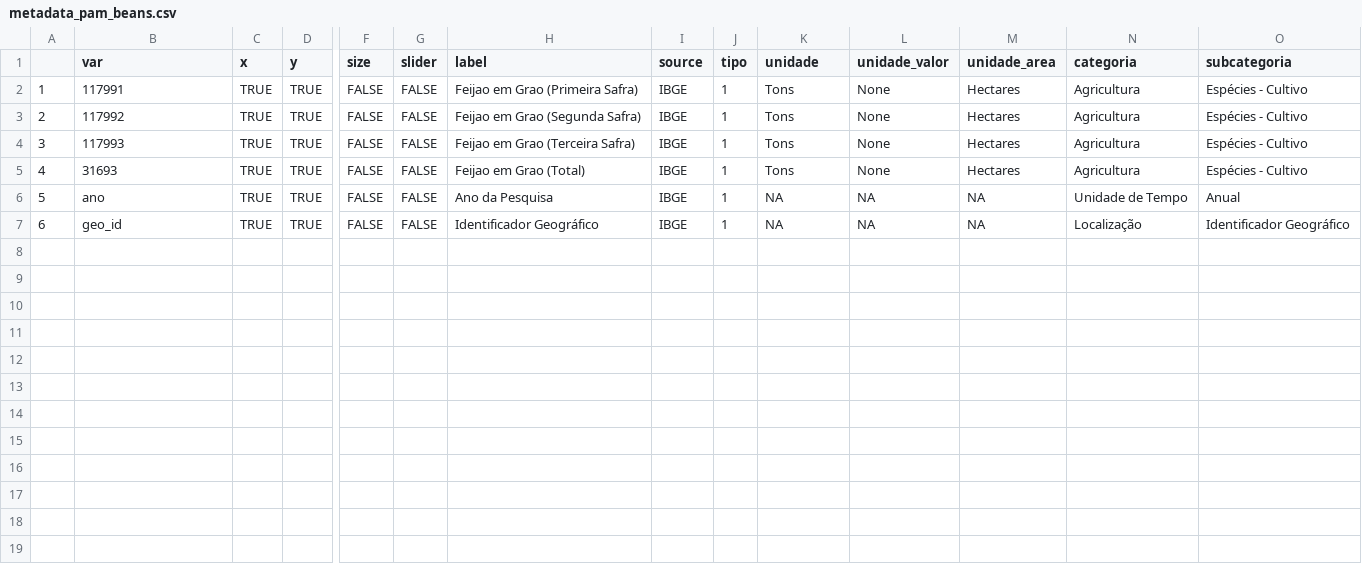
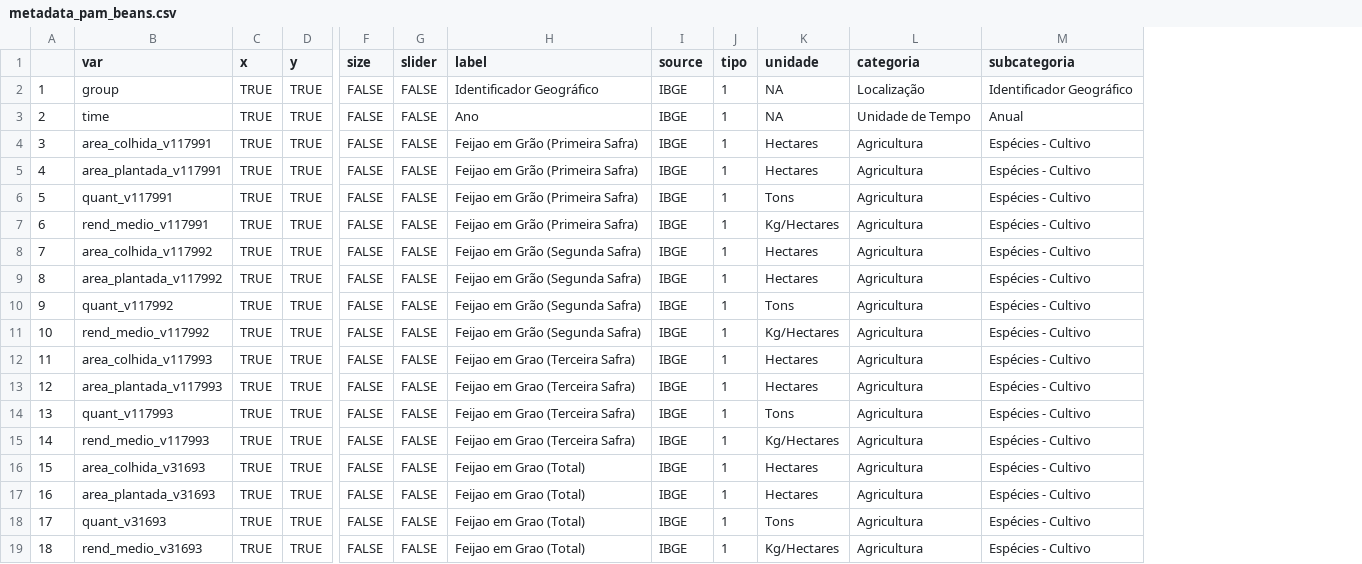
Before and after one commit to datazoompuc/datazoom_viz, a CSV file: data/metadata_pam_beans.csv, drawn as a sheet; only a part is shown, gaps mark what is left out; removed rows and columns are numbered as before the commit, all else as after; rows hold the shown columns only; the diff names each change by its address in the sheet, - before the commit and + after, or states it on an @@ line.

```diff
--- a/data/metadata_pam_beans.csv
+++ b/data/metadata_pam_beans.csv
-column L (unidade_valor), rows 2-7: None | None | None | None | NA | NA
-column M (unidade_area), rows 2-7: Hectares | Hectares | Hectares | Hectares | NA | NA
+row 2: 1 | group | TRUE | TRUE | FALSE | FALSE | Identificador Geográfico | IBGE | 1 | NA | Localização | Identificador Geográfico
+row 3: 2 | time | TRUE | TRUE | FALSE | FALSE | Ano | IBGE | 1 | NA | Unidade de Tempo | Anual
+row 4: 3 | area_colhida_v117991 | TRUE | TRUE | FALSE | FALSE | Feijao em Grão (Primeira Safra) | IBGE | 1 | Hectares | Agricultura | Espécies - Cultivo
+row 5: 4 | area_plantada_v117991 | TRUE | TRUE | FALSE | FALSE | Feijao em Grão (Primeira Safra) | IBGE | 1 | Hectares | Agricultura | Espécies - Cultivo
@@ column A renumbered from row 6 down @@
-B6 (var): 117991
+B6 (var): quant_v117991
-H6 (label): Feijao em Grao (Primeira Safra)
+H6 (label): Feijao em Grão (Primeira Safra)
+row 7: 6 | rend_medio_v117991 | TRUE | TRUE | FALSE | FALSE | Feijao em Grão (Primeira Safra) | IBGE | 1 | Kg/Hectares | Agricultura | Espécies - Cultivo
+row 8: 7 | area_colhida_v117992 | TRUE | TRUE | FALSE | FALSE | Feijao em Grão (Segunda Safra) | IBGE | 1 | Hectares | Agricultura | Espécies - Cultivo
+row 9: 8 | area_plantada_v117992 | TRUE | TRUE | FALSE | FALSE | Feijao em Grão (Segunda Safra) | IBGE | 1 | Hectares | Agricultura | Espécies - Cultivo
-B10 (var): 117992
+B10 (var): quant_v117992
-H10 (label): Feijao em Grao (Segunda Safra)
+H10 (label): Feijao em Grão (Segunda Safra)
+row 11: 10 | rend_medio_v117992 | TRUE | TRUE | FALSE | FALSE | Feijao em Grão (Segunda Safra) | IBGE | 1 | Kg/Hectares | Agricultura | Espécies - Cultivo
+row 12: 11 | area_colhida_v117993 | TRUE | TRUE | FALSE | FALSE | Feijao em Grao (Terceira Safra) | IBGE | 1 | Hectares | Agricultura | Espécies - Cultivo
+row 13: 12 | area_plantada_v117993 | TRUE | TRUE | FALSE | FALSE | Feijao em Grao (Terceira Safra) | IBGE | 1 | Hectares | Agricultura | Espécies - Cultivo
-B14 (var): 117993
+B14 (var): quant_v117993
+row 15: 14 | rend_medio_v117993 | TRUE | TRUE | FALSE | FALSE | Feijao em Grao (Terceira Safra) | IBGE | 1 | Kg/Hectares | Agricultura | Espécies - Cultivo
-B16 (var): 31693
+B16 (var): area_colhida_v31693
-K16 (unidade): Tons
+K16 (unidade): Hectares
+row 17: 16 | area_plantada_v31693 | TRUE | TRUE | FALSE | FALSE | Feijao em Grao (Total) | IBGE | 1 | Hectares | Agricultura | Espécies - Cultivo
-B18 (var): ano
+B18 (var): quant_v31693
-H18 (label): Ano da Pesquisa
+H18 (label): Feijao em Grao (Total)
-K18 (unidade): NA
+K18 (unidade): Tons
-L18 (categoria): Unidade de Tempo
+L18 (categoria): Agricultura
-M18 (subcategoria): Anual
+M18 (subcategoria): Espécies - Cultivo
-B19 (var): geo_id
+B19 (var): rend_medio_v31693
-H19 (label): Identificador Geográfico
+H19 (label): Feijao em Grao (Total)
-K19 (unidade): NA
+K19 (unidade): Kg/Hectares
-L19 (categoria): Localização
+L19 (categoria): Agricultura
-M19 (subcategoria): Identificador Geográfico
+M19 (subcategoria): Espécies - Cultivo
```
Also changed, not shown: data/metadata_pam_corn.csv, data/metadata_pam_peanut.csv, 5 other files.
